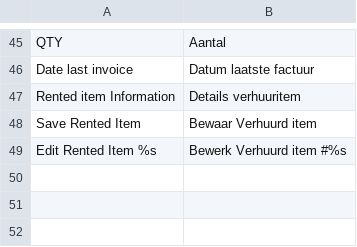
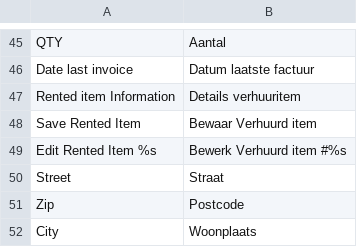
Before and after one commit to Brainworx/Magento, a CSV file: app/locale/nl_NL/Brainworx_Rental.csv, drawn as a sheet; only a part is shown, gaps mark what is left out; the diff names each change by its address in the sheet, - before the commit and + after, or states it on an @@ line.

Commit message:
Fase 3 Rental Admin grid > add filter on shipping address

```diff
--- a/app/locale/nl_NL/Brainworx_Rental.csv
+++ b/app/locale/nl_NL/Brainworx_Rental.csv
+row 50: Street | Straat
+row 51: Zip | Postcode
+row 52: City | Woonplaats
```
Also changed, not shown: 1 other file.
